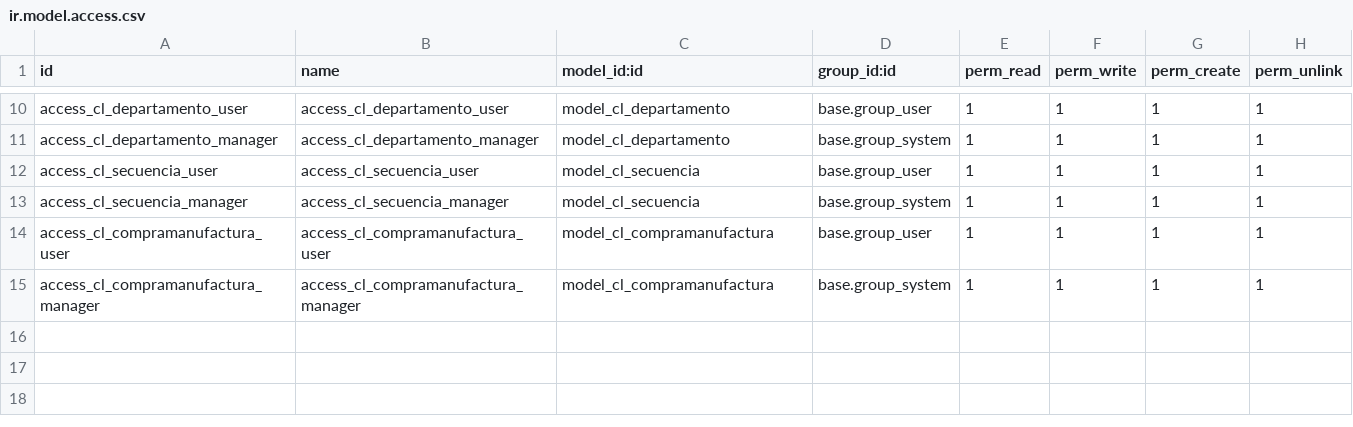
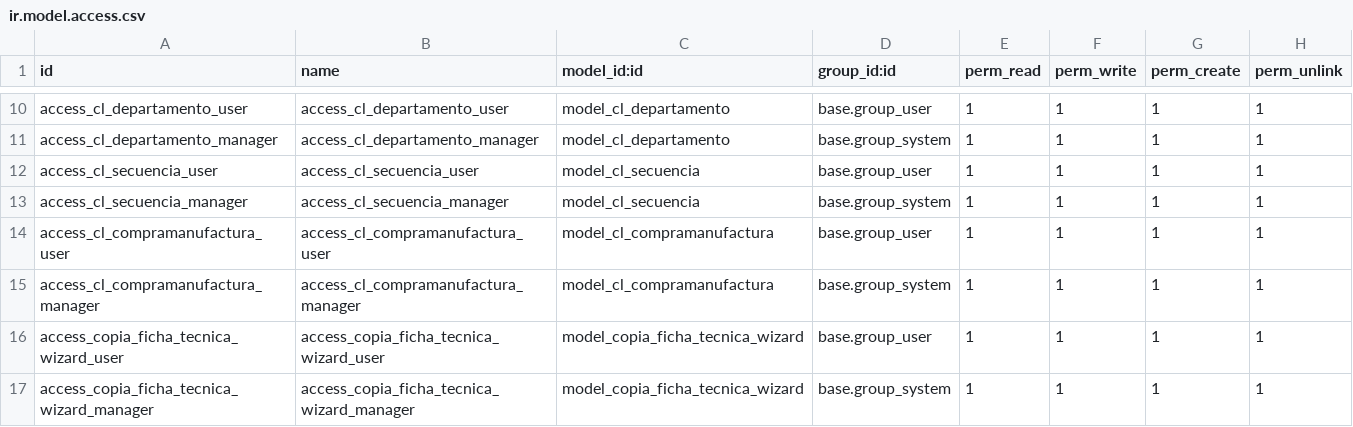
Before and after one commit to gino-odoo-dev/modulo_mnto_ficha_tecnica_dev, a CSV file: receta/security/ir.model.access.csv, drawn as a sheet; only a part is shown, gaps mark what is left out; the diff names each change by its address in the sheet, - before the commit and + after, or states it on an @@ line.

Commit message:
se completaron los campos y se genero popup con copia de ficha tecnica

```diff
--- a/receta/security/ir.model.access.csv
+++ b/receta/security/ir.model.access.csv
+row 16: access_copia_ficha_tecnica_wizard_user | access_copia_ficha_tecnica_wizard_user | model_copia_ficha_tecnica_wizard | base.group_user | 1 | 1 | 1 | 1
+row 17: access_copia_ficha_tecnica_wizard_manager | access_copia_ficha_tecnica_wizard_manager | model_copia_ficha_tecnica_wizard | base.group_system | 1 | 1 | 1 | 1
```
Also changed, not shown: 9 other files.
